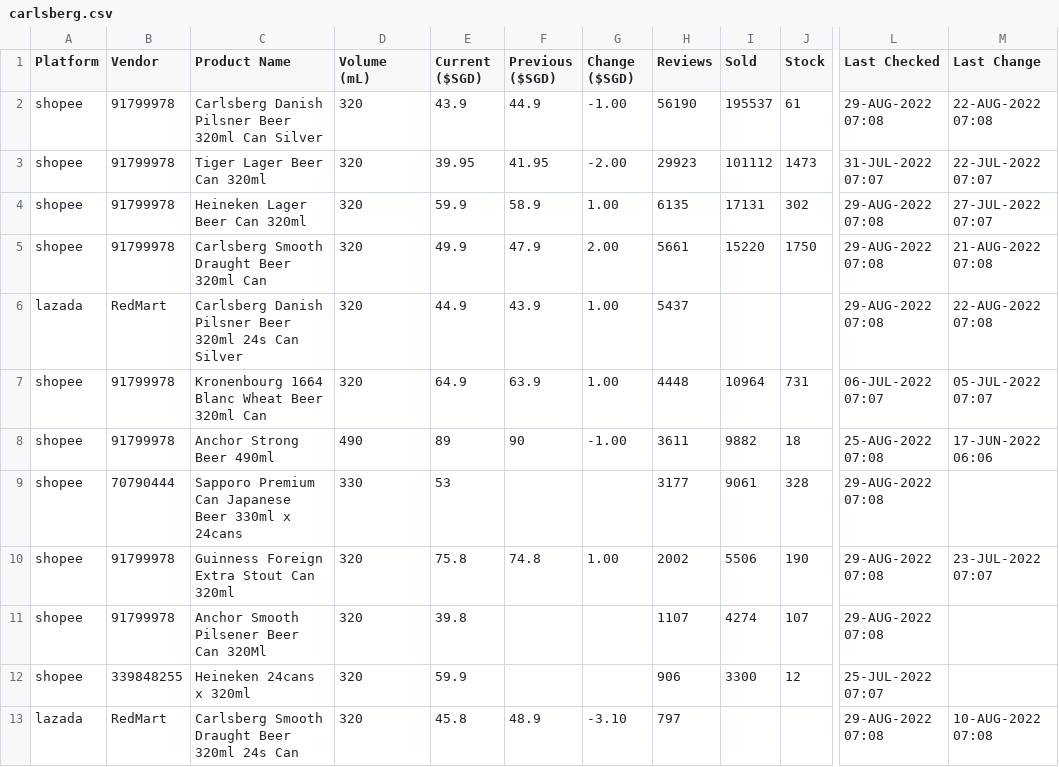
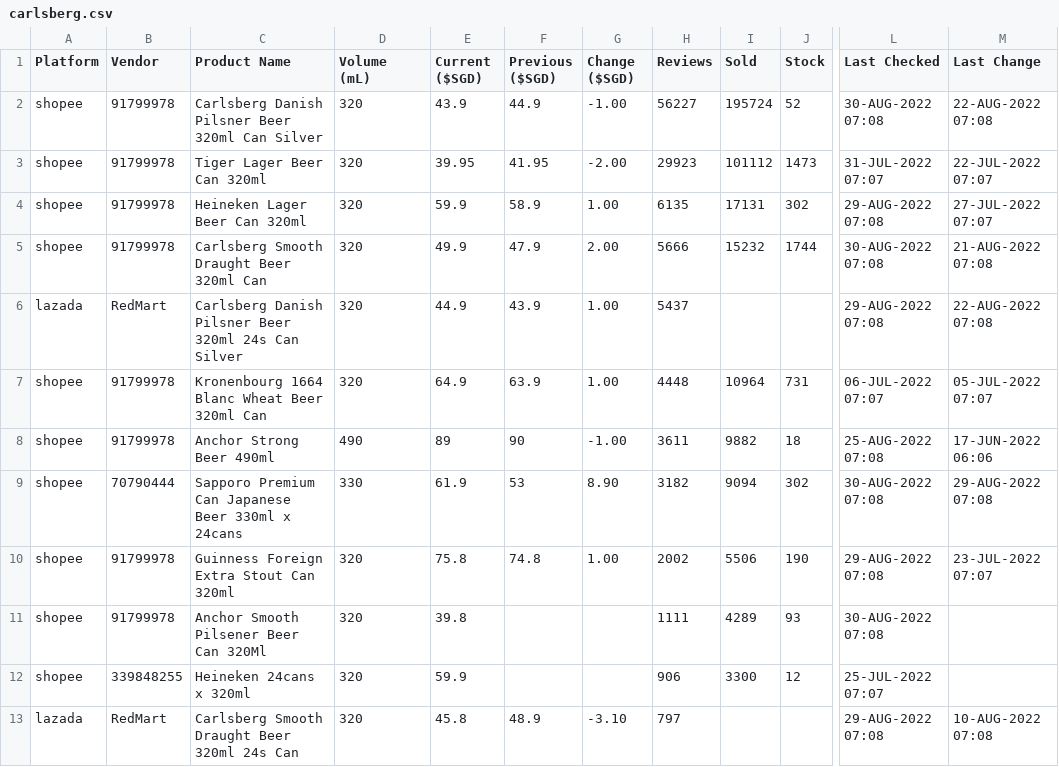
Before and after one commit to ngshiheng/fareview, a CSV file: data/carlsberg.csv, drawn as a sheet; only a part is shown, gaps mark what is left out; the diff covers the shown part only; the diff names each change by its address in the sheet, - before the commit and + after, or states it on an @@ line.

```diff
--- a/data/carlsberg.csv
+++ b/data/carlsberg.csv
-H2 (Reviews): 56190
+H2 (Reviews): 56227
-I2 (Sold): 195537
+I2 (Sold): 195724
-J2 (Stock): 61
+J2 (Stock): 52
-L2 (Last Checked): 29-AUG-2022 07:08
+L2 (Last Checked): 30-AUG-2022 07:08
-H5 (Reviews): 5661
+H5 (Reviews): 5666
-I5 (Sold): 15220
+I5 (Sold): 15232
-J5 (Stock): 1750
+J5 (Stock): 1744
-L5 (Last Checked): 29-AUG-2022 07:08
+L5 (Last Checked): 30-AUG-2022 07:08
-E9 (Current ($SGD)): 53
+E9 (Current ($SGD)): 61.9
-F9 (Previous ($SGD)): (empty)
+F9 (Previous ($SGD)): 53
-G9 (Change ($SGD)): (empty)
+G9 (Change ($SGD)): 8.90
-H9 (Reviews): 3177
+H9 (Reviews): 3182
-I9 (Sold): 9061
+I9 (Sold): 9094
-J9 (Stock): 328
+J9 (Stock): 302
-L9 (Last Checked): 29-AUG-2022 07:08
+L9 (Last Checked): 30-AUG-2022 07:08
-M9 (Last Change): (empty)
+M9 (Last Change): 29-AUG-2022 07:08
-H11 (Reviews): 1107
+H11 (Reviews): 1111
-I11 (Sold): 4274
+I11 (Sold): 4289
-J11 (Stock): 107
+J11 (Stock): 93
-L11 (Last Checked): 29-AUG-2022 07:08
+L11 (Last Checked): 30-AUG-2022 07:08
```
Also changed, not shown: 1 added row, 1 removed row and 24 edited cells elsewhere in this file, data/asahi.csv, data/guinness.csv, 2 other files.
